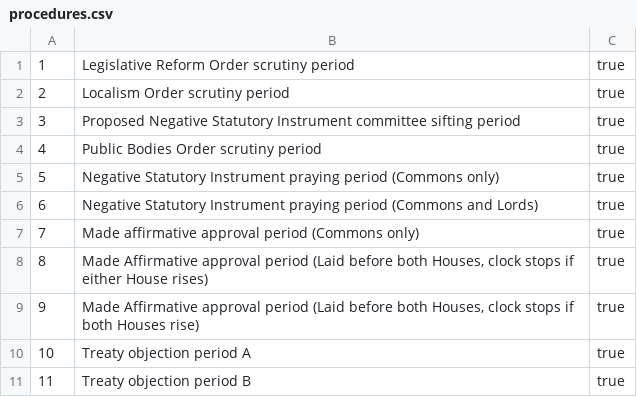
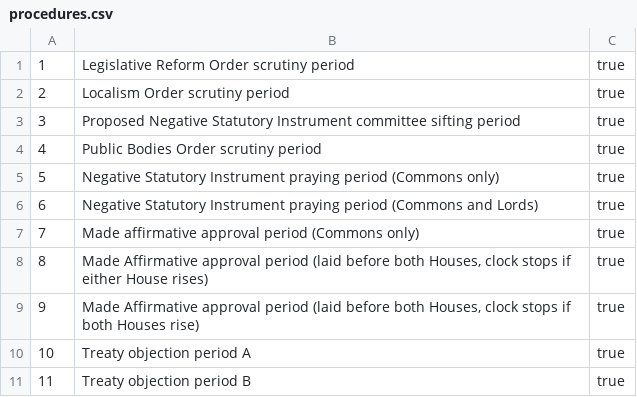
Before and after one commit to ukparliament/egg-timer, a CSV file: db/data/procedures.csv, drawn as a sheet.

Commit message:
lower case l on laid

```diff
--- a/db/data/procedures.csv
+++ b/db/data/procedures.csv
@@ -7,4 +7,4 @@
 7,Made affirmative approval period (Commons only),true
-8,"Made Affirmative approval period (Laid before both Houses, clock stops if either House rises)",true
-9,"Made Affirmative approval period (Laid before both Houses, clock stops if both Houses rise)",true
+8,"Made Affirmative approval period (laid before both Houses, clock stops if either House rises)",true
+9,"Made Affirmative approval period (laid before both Houses, clock stops if both Houses rise)",true
 10,Treaty objection period A,true
```
